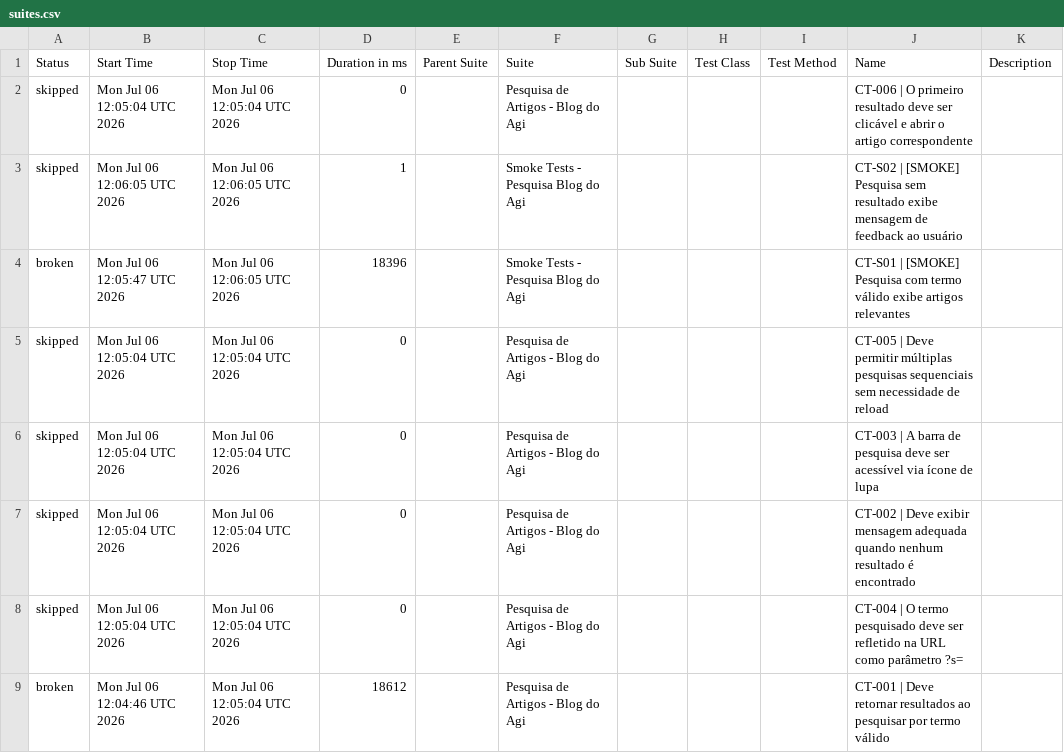
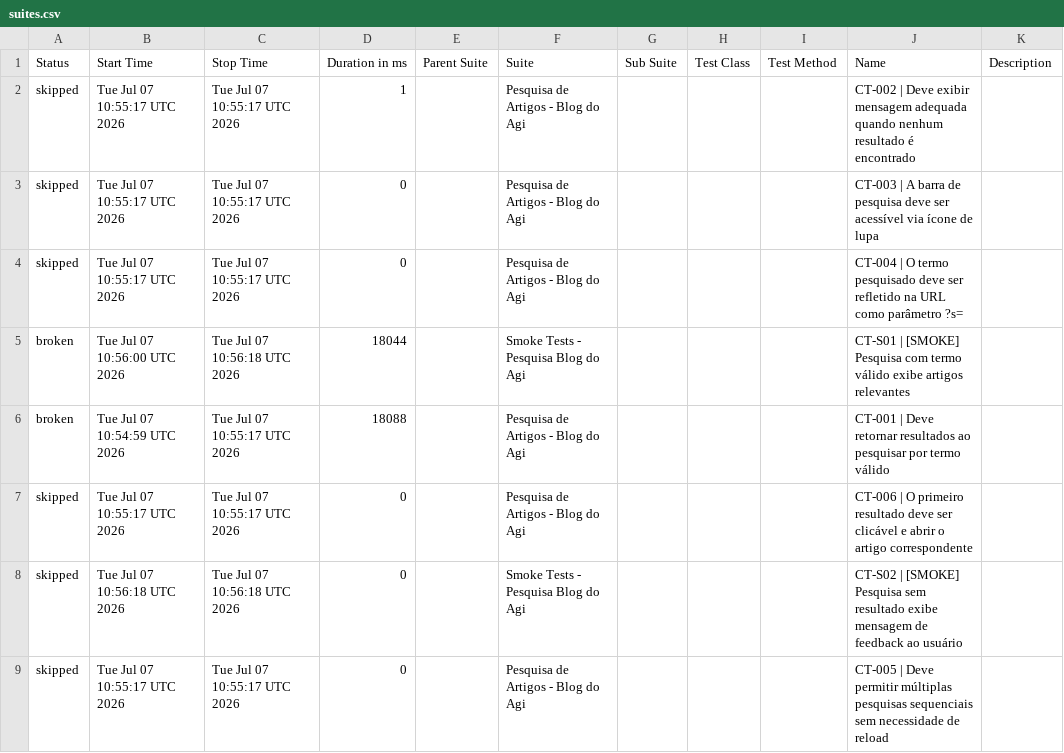
Before and after one commit to FranciscoGeorgeR/blogdoagi-cypress-tests, a CSV file: data/suites.csv, drawn as a sheet.

```diff
--- a/data/suites.csv
+++ b/data/suites.csv
@@ -1,9 +1,9 @@
 "Status","Start Time","Stop Time","Duration in ms","Parent Suite","Suite","Sub Suite","Test Class","Test Method","Name","Description"
-"skipped","Mon Jul 06 12:05:04 UTC 2026","Mon Jul 06 12:05:04 UTC 2026","0","","Pesquisa de Artigos - Blog do Agi","","","","CT-006 | O primeiro resultado deve ser clicável e abrir o artigo correspondente",""
-"skipped","Mon Jul 06 12:06:05 UTC 2026","Mon Jul 06 12:06:05 UTC 2026","1","","Smoke Tests - Pesquisa Blog do Agi","","","","CT-S02 | [SMOKE] Pesquisa sem resultado exibe mensagem de feedback ao usuário",""
-"broken","Mon Jul 06 12:05:47 UTC 2026","Mon Jul 06 12:06:05 UTC 2026","18396","","Smoke Tests - Pesquisa Blog do Agi","","","","CT-S01 | [SMOKE] Pesquisa com termo válido exibe artigos relevantes",""
-"skipped","Mon Jul 06 12:05:04 UTC 2026","Mon Jul 06 12:05:04 UTC 2026","0","","Pesquisa de Artigos - Blog do Agi","","","","CT-005 | Deve permitir múltiplas pesquisas sequenciais sem necessidade de reload",""
-"skipped","Mon Jul 06 12:05:04 UTC 2026","Mon Jul 06 12:05:04 UTC 2026","0","","Pesquisa de Artigos - Blog do Agi","","","","CT-003 | A barra de pesquisa deve ser acessível via ícone de lupa",""
-"skipped","Mon Jul 06 12:05:04 UTC 2026","Mon Jul 06 12:05:04 UTC 2026","0","","Pesquisa de Artigos - Blog do Agi","","","","CT-002 | Deve exibir mensagem adequada quando nenhum resultado é encontrado",""
-"skipped","Mon Jul 06 12:05:04 UTC 2026","Mon Jul 06 12:05:04 UTC 2026","0","","Pesquisa de Artigos - Blog do Agi","","","","CT-004 | O termo pesquisado deve ser refletido na URL como parâmetro ?s=",""
-"broken","Mon Jul 06 12:04:46 UTC 2026","Mon Jul 06 12:05:04 UTC 2026","18612","","Pesquisa de Artigos - Blog do Agi","","","","CT-001 | Deve retornar resultados ao pesquisar por termo válido",""
+"skipped","Tue Jul 07 10:55:17 UTC 2026","Tue Jul 07 10:55:17 UTC 2026","1","","Pesquisa de Artigos - Blog do Agi","","","","CT-002 | Deve exibir mensagem adequada quando nenhum resultado é encontrado",""
+"skipped","Tue Jul 07 10:55:17 UTC 2026","Tue Jul 07 10:55:17 UTC 2026","0","","Pesquisa de Artigos - Blog do Agi","","","","CT-003 | A barra de pesquisa deve ser acessível via ícone de lupa",""
+"skipped","Tue Jul 07 10:55:17 UTC 2026","Tue Jul 07 10:55:17 UTC 2026","0","","Pesquisa de Artigos - Blog do Agi","","","","CT-004 | O termo pesquisado deve ser refletido na URL como parâmetro ?s=",""
+"broken","Tue Jul 07 10:56:00 UTC 2026","Tue Jul 07 10:56:18 UTC 2026","18044","","Smoke Tests - Pesquisa Blog do Agi","","","","CT-S01 | [SMOKE] Pesquisa com termo válido exibe artigos relevantes",""
+"broken","Tue Jul 07 10:54:59 UTC 2026","Tue Jul 07 10:55:17 UTC 2026","18088","","Pesquisa de Artigos - Blog do Agi","","","","CT-001 | Deve retornar resultados ao pesquisar por termo válido",""
+"skipped","Tue Jul 07 10:55:17 UTC 2026","Tue Jul 07 10:55:17 UTC 2026","0","","Pesquisa de Artigos - Blog do Agi","","","","CT-006 | O primeiro resultado deve ser clicável e abrir o artigo correspondente",""
+"skipped","Tue Jul 07 10:56:18 UTC 2026","Tue Jul 07 10:56:18 UTC 2026","0","","Smoke Tests - Pesquisa Blog do Agi","","","","CT-S02 | [SMOKE] Pesquisa sem resultado exibe mensagem de feedback ao usuário",""
+"skipped","Tue Jul 07 10:55:17 UTC 2026","Tue Jul 07 10:55:17 UTC 2026","0","","Pesquisa de Artigos - Blog do Agi","","","","CT-005 | Deve permitir múltiplas pesquisas sequenciais sem necessidade de reload",""
```
Also changed, not shown: 55 other files.
